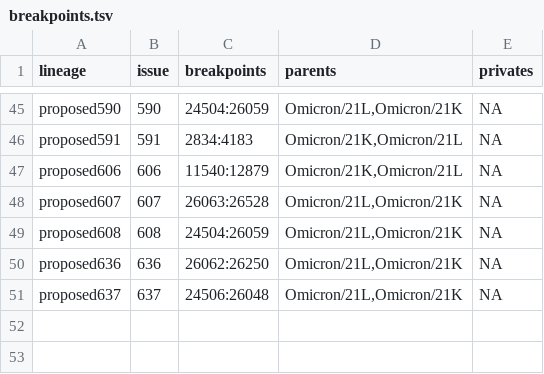
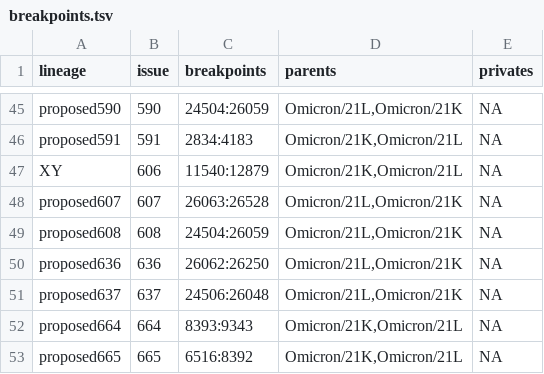
Before and after one commit to ktmeaton/ncov-recombinant, a TSV file: resources/breakpoints.tsv, drawn as a sheet; only a part is shown, gaps mark what is left out.

Commit message:
update issues and breakpoints

```diff
--- a/resources/breakpoints.tsv
+++ b/resources/breakpoints.tsv
@@ -46,3 +46,3 @@ proposed590	590	24504:26059	Omicron/21L,Omicron/21K	NA
 proposed591	591	2834:4183	Omicron/21K,Omicron/21L	NA
-proposed606	606	11540:12879	Omicron/21K,Omicron/21L	NA
+XY	606	11540:12879	Omicron/21K,Omicron/21L	NA
 proposed607	607	26063:26528	Omicron/21L,Omicron/21K	NA
@@ -51 +51,3 @@ proposed636	636	26062:26250	Omicron/21L,Omicron/21K	NA
 proposed637	637	24506:26048	Omicron/21L,Omicron/21K	NA
+proposed664	664	8393:9343	Omicron/21K,Omicron/21L	NA
+proposed665	665	6516:8392	Omicron/21K,Omicron/21L	NA
```
Also changed, not shown: resources/issue_to_lineage.tsv, resources/issues.tsv.
